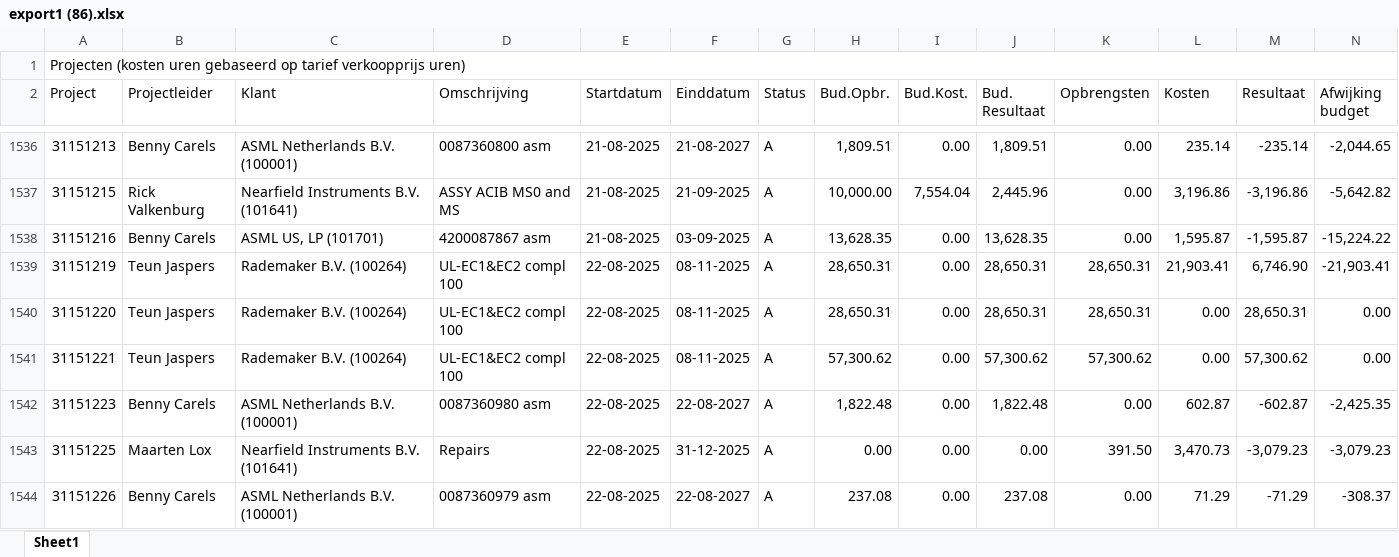
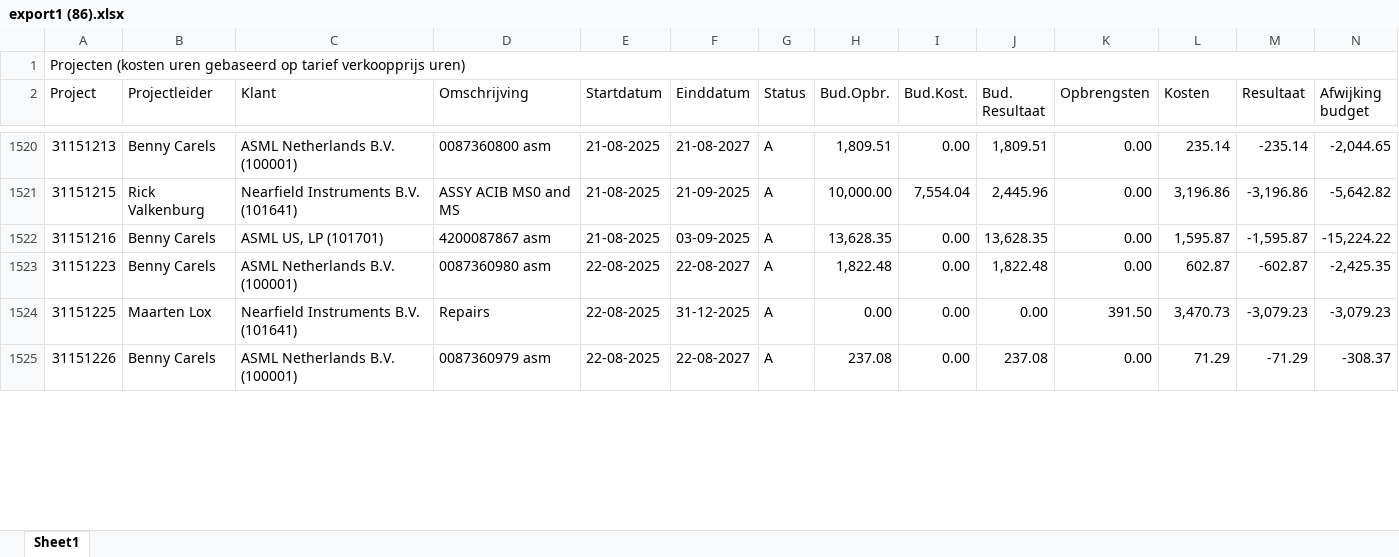
Before and after one commit to Bramos96/ProjectAdministrationVHE, an Excel workbook: Input/export1 (86).xlsx, sheet Sheet1, drawn as a sheet; only a part is shown, gaps mark what is left out; values as stored, in another font and other column widths than the file's, no cell formats; removed rows and columns are numbered as before the commit, all else as after; rows hold the shown columns only; the diff covers the shown part only; the diff names each change by its address in the sheet, - before the commit and + after, or states it on an @@ line.

```diff
--- a/Input/export1 (86).xlsx (sheet Sheet1)
+++ b/Input/export1 (86).xlsx (sheet Sheet1)
-row 1539: 31151219 | Teun Jaspers | Rademaker B.V. (100264) | UL-EC1&EC2 compl 100 | 22-08-2025 | 08-11-2025 | A | 28,650.31 | 0.00 | 28,650.31 | 28,650.31 | 21,903.41 | 6,746.90 | -21,903.41
-row 1540: 31151220 | Teun Jaspers | Rademaker B.V. (100264) | UL-EC1&EC2 compl 100 | 22-08-2025 | 08-11-2025 | A | 28,650.31 | 0.00 | 28,650.31 | 28,650.31 | 0.00 | 28,650.31 | 0.00
-row 1541: 31151221 | Teun Jaspers | Rademaker B.V. (100264) | UL-EC1&EC2 compl 100 | 22-08-2025 | 08-11-2025 | A | 57,300.62 | 0.00 | 57,300.62 | 57,300.62 | 0.00 | 57,300.62 | 0.00
```
Also changed, not shown: 17 added rows, 24 removed rows and 528 edited cells elsewhere in this sheet, cell formats, Input/export2 (33).xlsx, Output/Overzicht_Projectadministratie_Week44_2025.xlsx, 26 other files.
